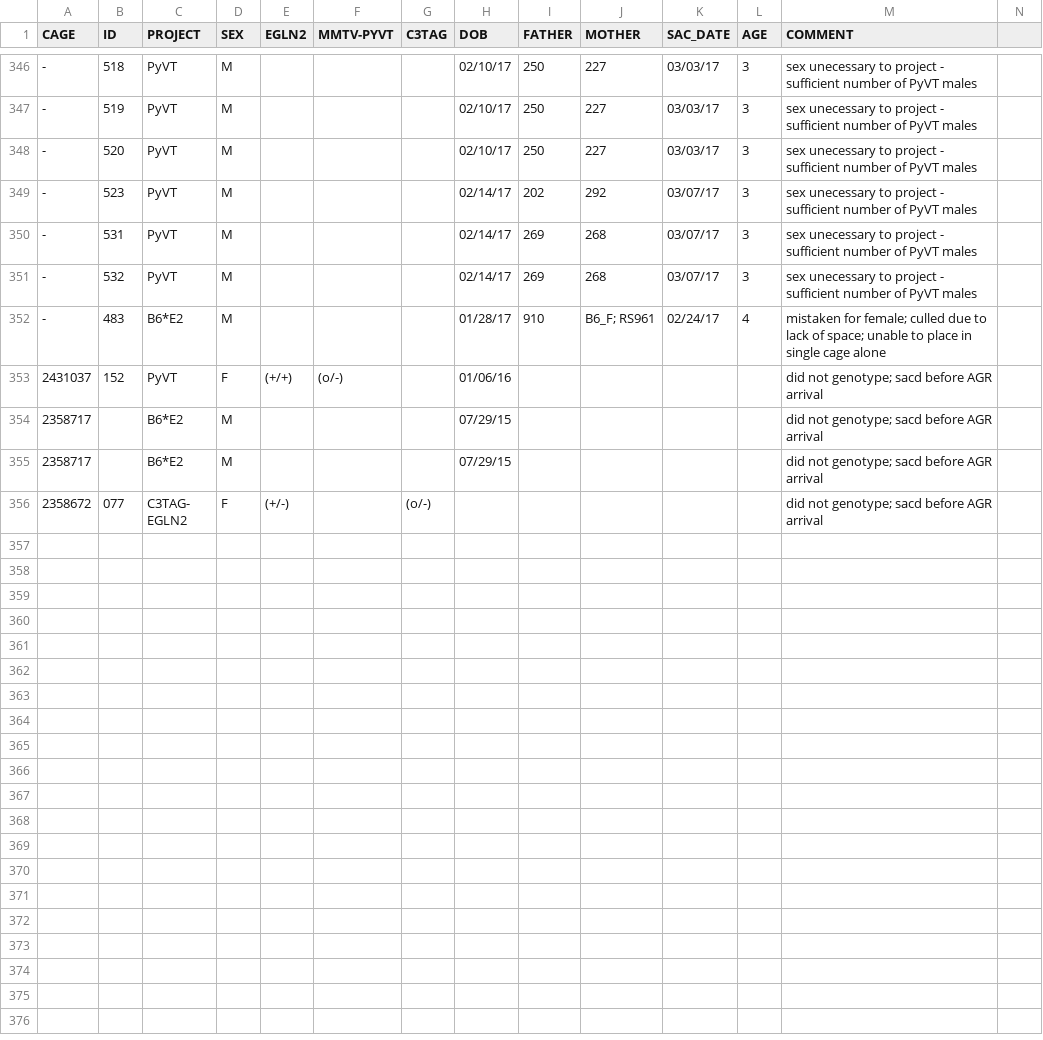
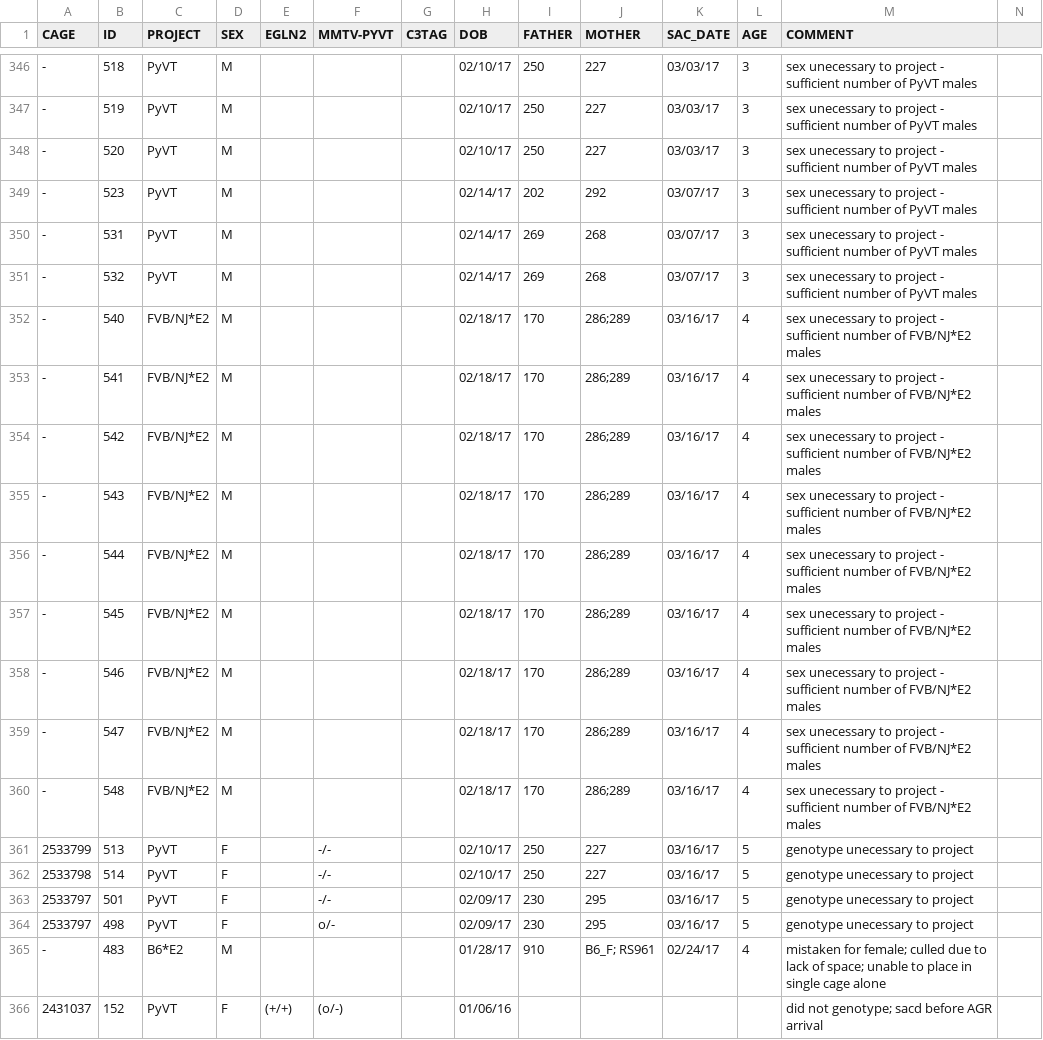
Before and after one commit to qzhanglab/animal_tracking, a CSV file: sac_archive.csv, drawn as a sheet; only a part is shown, gaps mark what is left out; the shorter side is filled out with more unchanged rows; rows hold the shown columns only; the diff names each change by its address in the sheet, - before the commit and + after, or states it on an @@ line.

Commit message:
update PyVT/EglN2 genotypes

```diff
--- a/sac_archive.csv
+++ b/sac_archive.csv
+row 352: - | 540 | FVB/NJ*E2 | M |  |  |  | 02/18/17 | 170 | 286;289 | 03/16/17 | 4 | sex unecessary to project - sufficient number of FVB/NJ*E2 males
+row 353: - | 541 | FVB/NJ*E2 | M |  |  |  | 02/18/17 | 170 | 286;289 | 03/16/17 | 4 | sex unecessary to project - sufficient number of FVB/NJ*E2 males
+row 354: - | 542 | FVB/NJ*E2 | M |  |  |  | 02/18/17 | 170 | 286;289 | 03/16/17 | 4 | sex unecessary to project - sufficient number of FVB/NJ*E2 males
+row 355: - | 543 | FVB/NJ*E2 | M |  |  |  | 02/18/17 | 170 | 286;289 | 03/16/17 | 4 | sex unecessary to project - sufficient number of FVB/NJ*E2 males
+row 356: - | 544 | FVB/NJ*E2 | M |  |  |  | 02/18/17 | 170 | 286;289 | 03/16/17 | 4 | sex unecessary to project - sufficient number of FVB/NJ*E2 males
+row 357: - | 545 | FVB/NJ*E2 | M |  |  |  | 02/18/17 | 170 | 286;289 | 03/16/17 | 4 | sex unecessary to project - sufficient number of FVB/NJ*E2 males
+row 358: - | 546 | FVB/NJ*E2 | M |  |  |  | 02/18/17 | 170 | 286;289 | 03/16/17 | 4 | sex unecessary to project - sufficient number of FVB/NJ*E2 males
+row 359: - | 547 | FVB/NJ*E2 | M |  |  |  | 02/18/17 | 170 | 286;289 | 03/16/17 | 4 | sex unecessary to project - sufficient number of FVB/NJ*E2 males
+row 360: - | 548 | FVB/NJ*E2 | M |  |  |  | 02/18/17 | 170 | 286;289 | 03/16/17 | 4 | sex unecessary to project - sufficient number of FVB/NJ*E2 males
+row 361: 2533799 | 513 | PyVT | F |  | -/- |  | 02/10/17 | 250 | 227 | 03/16/17 | 5 | genotype unecessary to project
+row 362: 2533798 | 514 | PyVT | F |  | -/- |  | 02/10/17 | 250 | 227 | 03/16/17 | 5 | genotype unecessary to project
+row 363: 2533797 | 501 | PyVT | F |  | -/- |  | 02/09/17 | 230 | 295 | 03/16/17 | 5 | genotype unecessary to project
+row 364: 2533797 | 498 | PyVT | F |  | o/- |  | 02/09/17 | 230 | 295 | 03/16/17 | 5 | genotype unecessary to project
```
Also changed, not shown: master_animal_list.csv.
